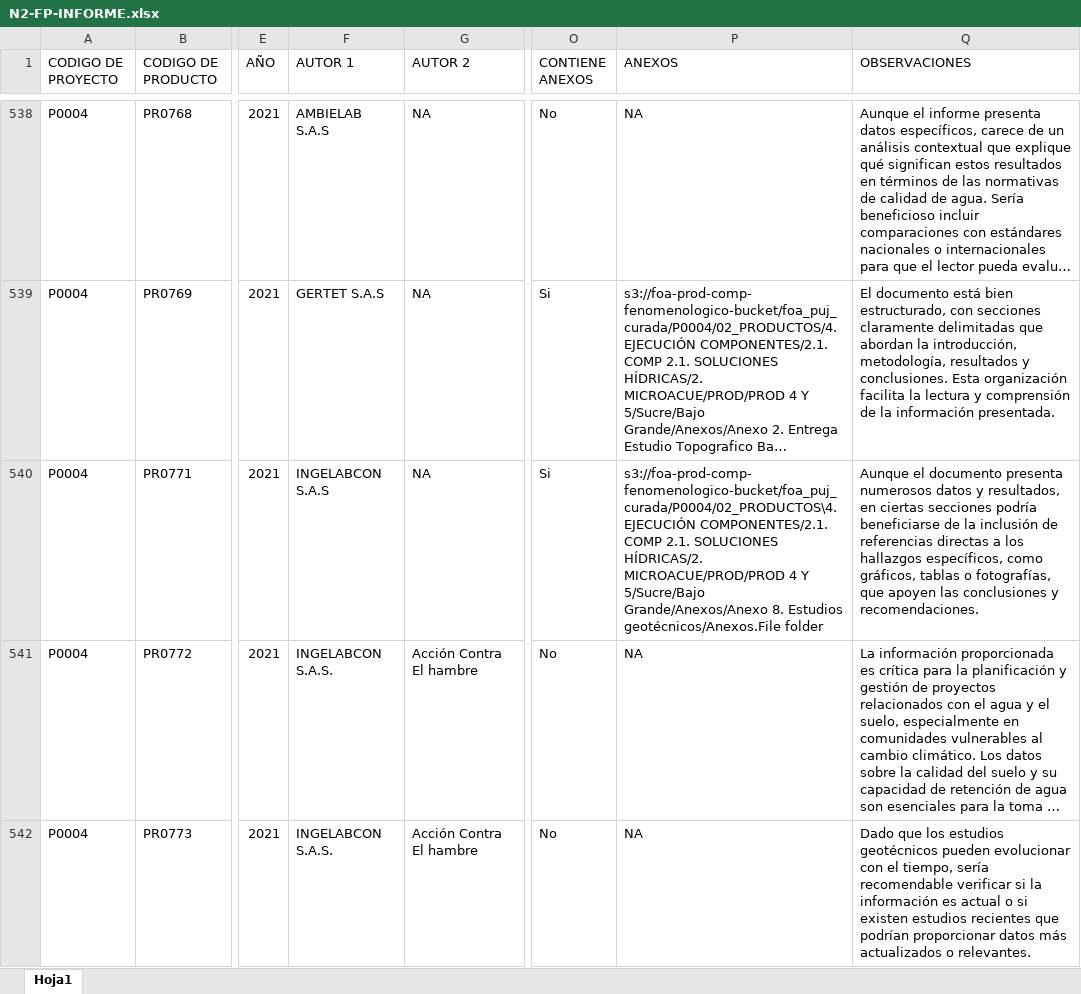
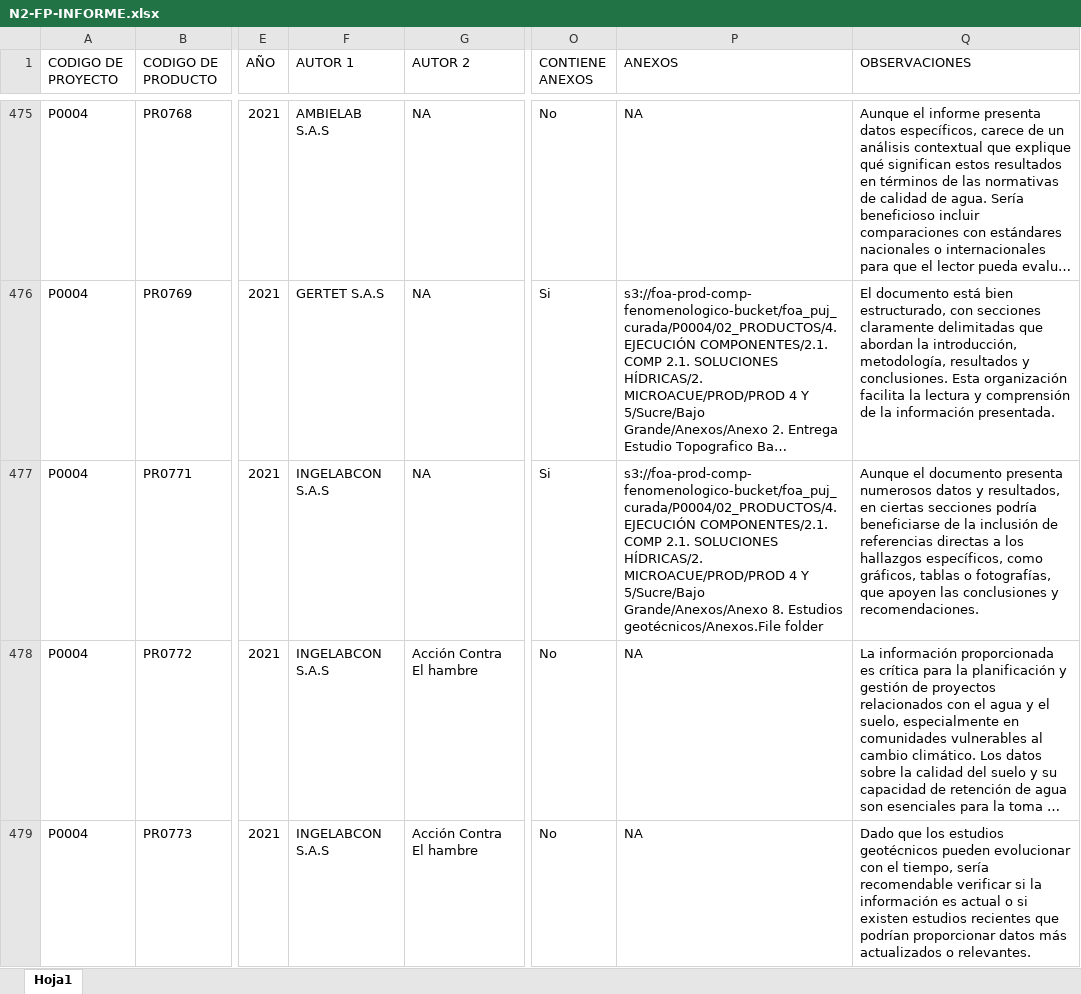
Before and after one commit to jhrodriguezch/FICHAS, an Excel workbook: P0004/09_FICHAS/N2-FP-INFORME.xlsx, sheet Hoja1, drawn as a sheet; only a part is shown, gaps mark what is left out; long unchanged cells end in …; values as stored, in another font and other column widths than the file's, no cell formats; table styles not drawn; addresses are those after the commit; the diff covers the shown part only; the diff names each change by its address in the sheet, - before the commit and + after, or states it on an @@ line.

```diff
--- a/P0004/09_FICHAS/N2-FP-INFORME.xlsx (sheet Hoja1)
+++ b/P0004/09_FICHAS/N2-FP-INFORME.xlsx (sheet Hoja1)
-P477 (ANEXOS): s3://foa-prod-comp-fenomenologico-bucket/foa_puj_curada/P0004/02_PRODUCTOS\4. EJECUCIÓN COMPONENTES/2.1.…
+P477 (ANEXOS): s3://foa-prod-comp-fenomenologico-bucket/foa_puj_curada/P0004/02_PRODUCTOS/4. EJECUCIÓN COMPONENTES/2.1.…
-F478:F479 (AUTOR 1): INGELABCON S.A.S.
+F478:F479 (AUTOR 1): INGELABCON S.A.S
```
Also changed, not shown: 63 removed rows and 967 edited cells elsewhere in this sheet, cell formats, P0021/09_FICHAS/N3-FD-General.xlsx, P0051/09_FICHAS/N3-FD-General.xlsx, 55 other files.
